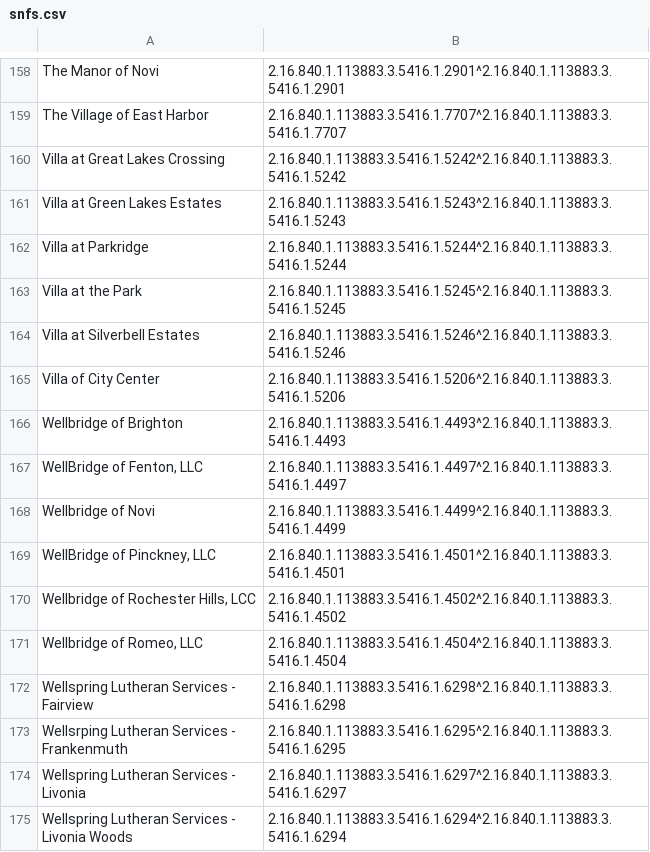
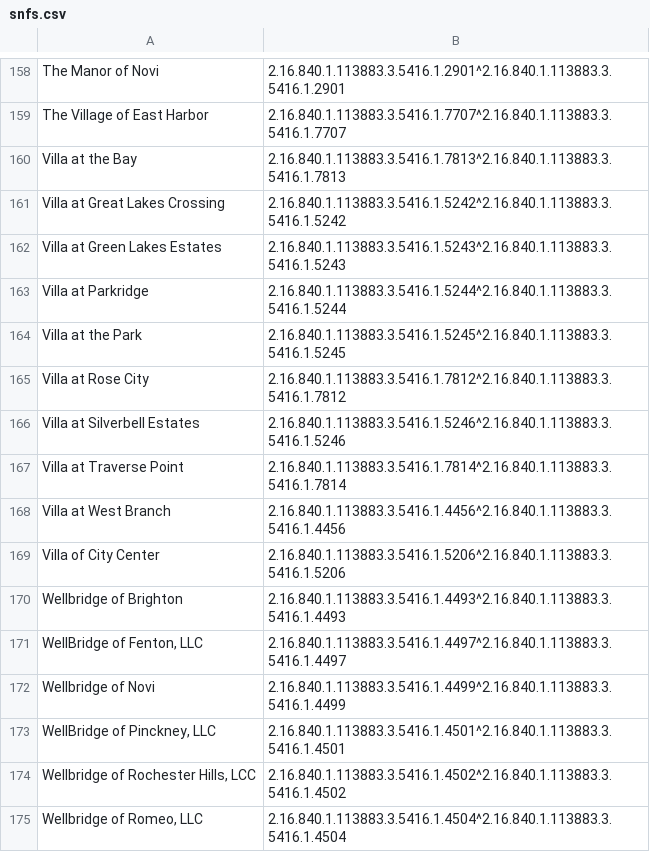
Before and after one commit to informationsoftworks/mihin, a CSV file: oids/snfs.csv, drawn as a sheet; only a part is shown, gaps mark what is left out; the shorter side is filled out with more unchanged rows.

Commit message:
MiHIN Sending Facility Crosswalk v17 5-1-17.xlsx

```diff
--- a/oids/snfs.csv
+++ b/oids/snfs.csv
@@ -159,2 +159,3 @@ The Manor of Novi    ,2.16.840.1.113883.3.5416.1.2901^2.16.840.1.113883.3.541
 The Village of East Harbor,2.16.840.1.113883.3.5416.1.7707^2.16.840.1.113883.3.5416.1.7707,,,,,
+Villa at the Bay,2.16.840.1.113883.3.5416.1.7813^2.16.840.1.113883.3.5416.1.7813,,,,,
 Villa at Great Lakes Crossing,2.16.840.1.113883.3.5416.1.5242^2.16.840.1.113883.3.5416.1.5242,,,,,
@@ -163,3 +164,6 @@ Villa at Parkridge,2.16.840.1.113883.3.5416.1.5244^2.16.840.1.113883.3.5416.1.52
 Villa at the Park,2.16.840.1.113883.3.5416.1.5245^2.16.840.1.113883.3.5416.1.5245,,,,,
+Villa at Rose City,2.16.840.1.113883.3.5416.1.7812^2.16.840.1.113883.3.5416.1.7812,,,,,
 Villa at Silverbell Estates,2.16.840.1.113883.3.5416.1.5246^2.16.840.1.113883.3.5416.1.5246,,,,,
+Villa at Traverse Point,2.16.840.1.113883.3.5416.1.7814^2.16.840.1.113883.3.5416.1.7814,,,,,
+Villa at West Branch,2.16.840.1.113883.3.5416.1.4456^2.16.840.1.113883.3.5416.1.4456,,,,,
 Villa of City Center ,"2.16.840.1.113883.3.5416.1.5206^2.16.840.1.113883.3.5416.1.5206
```
